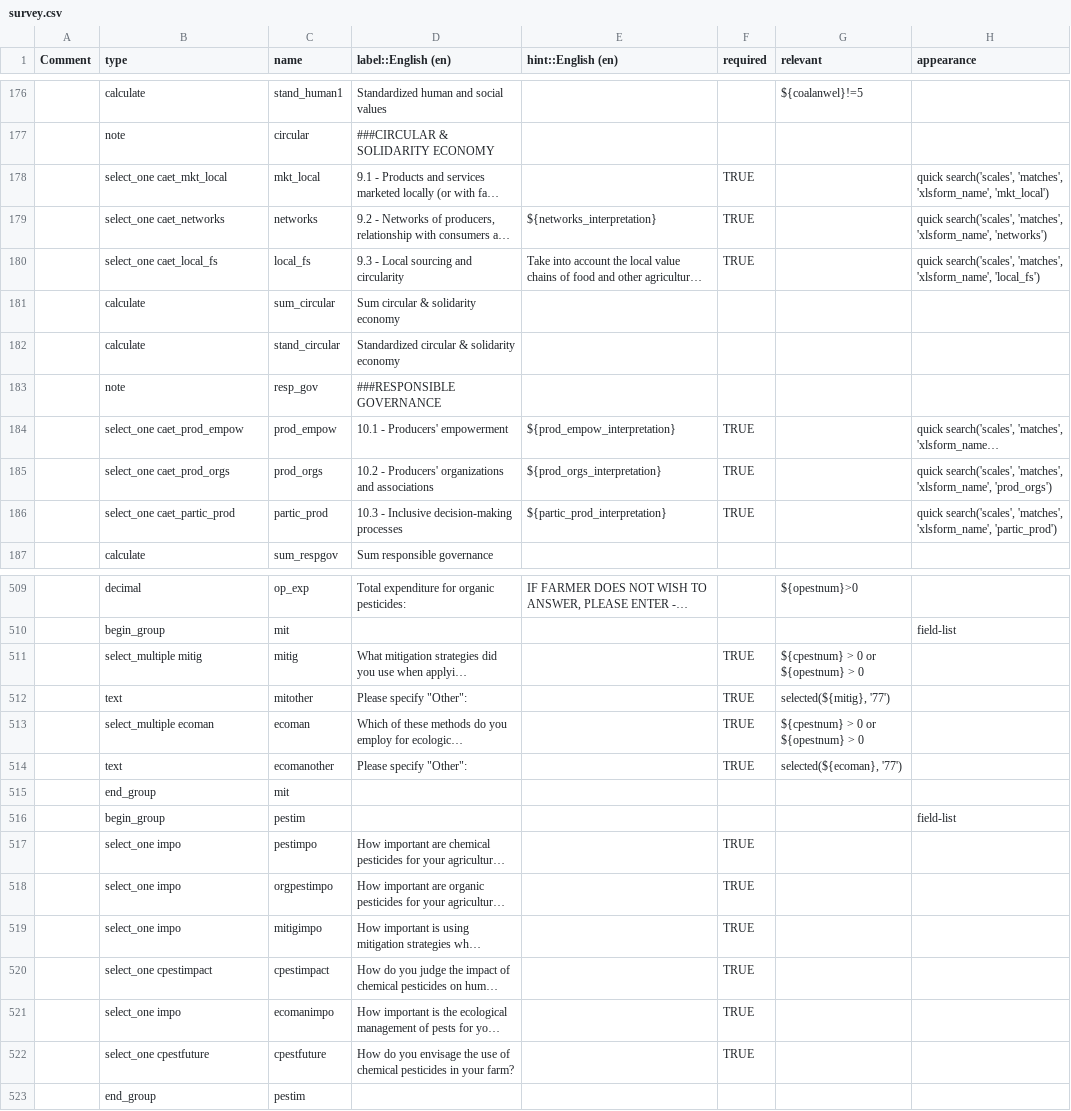
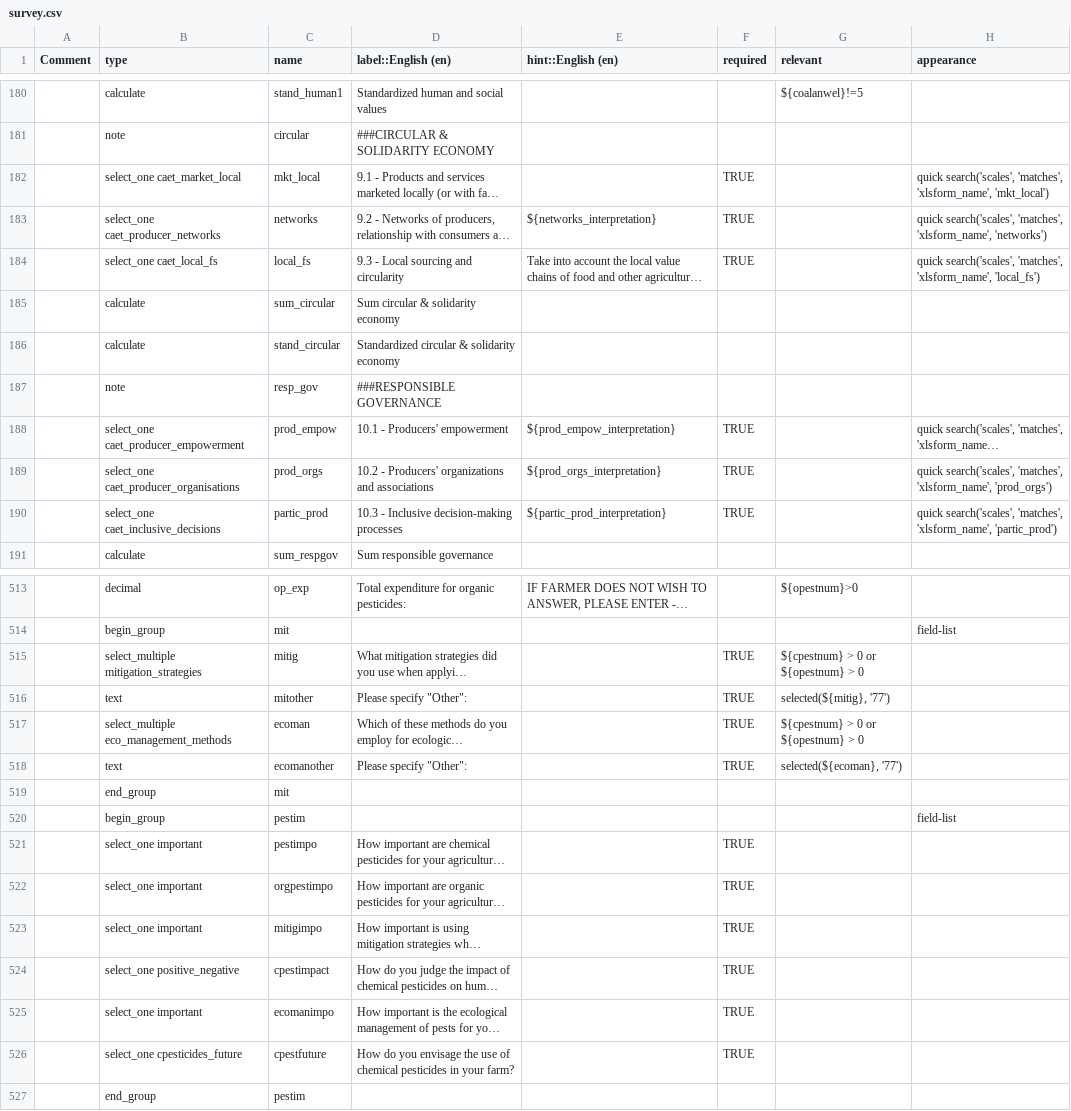
Before and after one commit to stats4sd/tape_calculator, a CSV file: odk/TAPE - WIP/survey.csv, drawn as a sheet; only a part is shown, gaps mark what is left out; long unchanged cells end in …; addresses are those after the commit; the diff covers the shown part only; the diff names each change by its address in the sheet, - before the commit and + after, or states it on an @@ line.

```diff
--- a/odk/TAPE - WIP/survey.csv
+++ b/odk/TAPE - WIP/survey.csv
-B182 (type): select_one caet_mkt_local
+B182 (type): select_one caet_market_local
-B183 (type): select_one caet_networks
+B183 (type): select_one caet_producer_networks
-B188 (type): select_one caet_prod_empow
+B188 (type): select_one caet_producer_empowerment
-B189 (type): select_one caet_prod_orgs
+B189 (type): select_one caet_producer_organisations
-B190 (type): select_one caet_partic_prod
+B190 (type): select_one caet_inclusive_decisions
-B515 (type): select_multiple mitig
+B515 (type): select_multiple mitigation_strategies
-B517 (type): select_multiple ecoman
+B517 (type): select_multiple eco_management_methods
-B521:B523 (type): select_one impo
+B521:B523 (type): select_one important
-B524 (type): select_one cpestimpact
+B524 (type): select_one positive_negative
-B525 (type): select_one impo
+B525 (type): select_one important
-B526 (type): select_one cpestfuture
+B526 (type): select_one cpesticides_future
```
Also changed, not shown: 5 added rows, 1 removed row and 58 edited cells elsewhere in this file, 1 other file.
